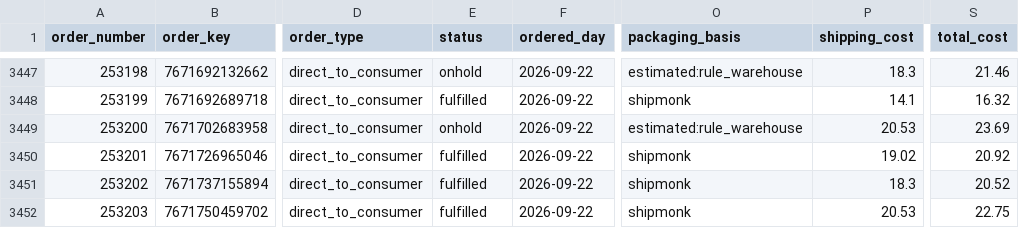
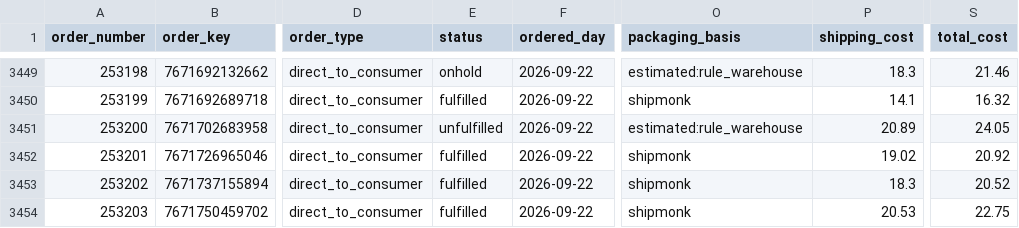
Before and after one commit to taitran-star/ctu-fin-sync-8x2k, a CSV file: data/shipmonk_orders/2026-09.csv, drawn as a sheet; only a part is shown, gaps mark what is left out; addresses are those after the commit; the diff covers the shown part only; the diff names each change by its address in the sheet, - before the commit and + after, or states it on an @@ line.

```diff
--- a/data/shipmonk_orders/2026-09.csv
+++ b/data/shipmonk_orders/2026-09.csv
-E3451 (status): onhold
+E3451 (status): unfulfilled
-P3451 (shipping_cost): 20.53
+P3451 (shipping_cost): 20.89
-S3451 (total_cost): 23.69
+S3451 (total_cost): 24.05
```
Also changed, not shown: 2 added rows and 46 edited cells elsewhere in this file, 2 other files.
